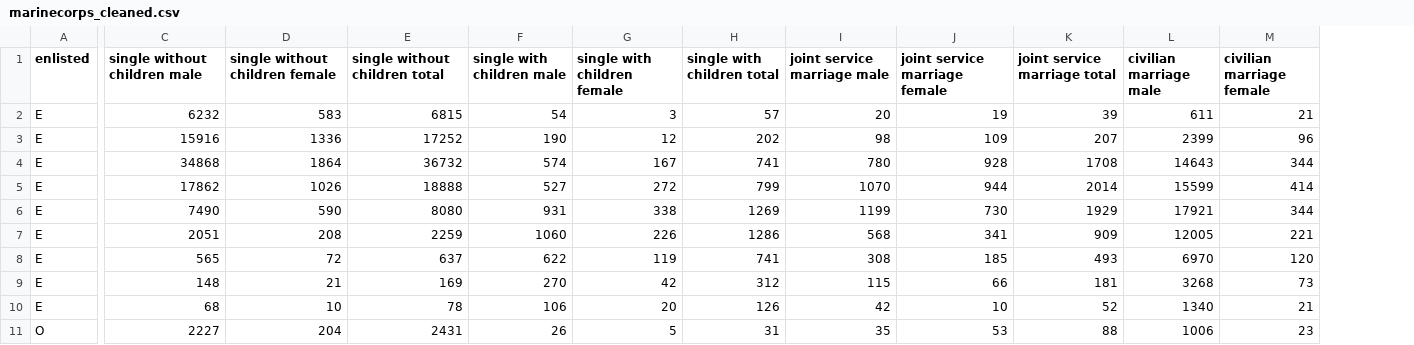
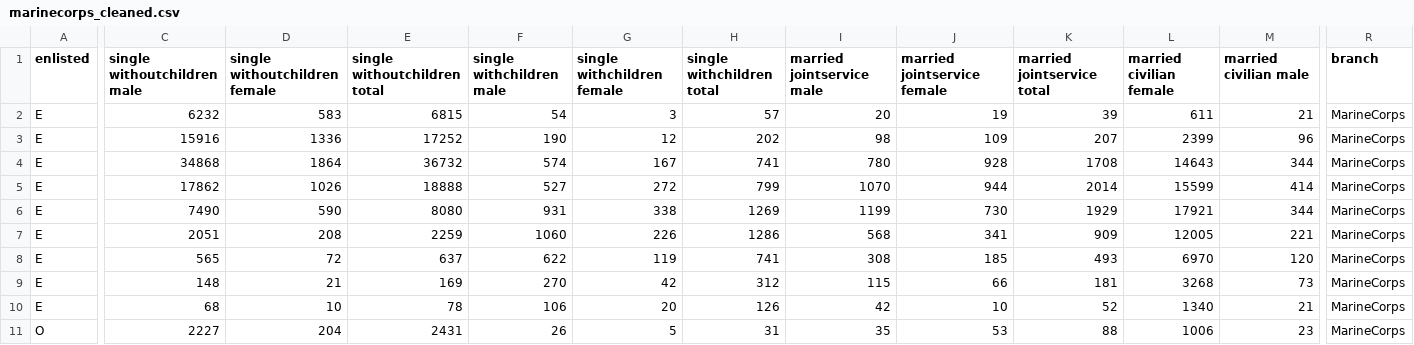
Before and after one commit to sp-conway/Datasets, a CSV file: R/data_cleaned/marinecorps_cleaned.csv, drawn as a sheet; only a part is shown, gaps mark what is left out; the diff covers the shown part only; the diff names each change by its address in the sheet, - before the commit and + after, or states it on an @@ line.

Commit message:
modify marital_data_prep

```diff
--- a/R/data_cleaned/marinecorps_cleaned.csv
+++ b/R/data_cleaned/marinecorps_cleaned.csv
+column R (branch), rows 2-11: all MarineCorps
-C1: single without children male
+C1: single withoutchildren male
-D1: single without children female
+D1: single withoutchildren female
-E1: single without children total
+E1: single withoutchildren total
-F1: single with children male
+F1: single withchildren male
-G1: single with children female
+G1: single withchildren female
-H1: single with children total
+H1: single withchildren total
-I1: joint service marriage male
+I1: married jointservice male
-J1: joint service marriage female
+J1: married jointservice female
-K1: joint service marriage total
+K1: married jointservice total
-L1: civilian marriage male
+L1: married civilian female
-M1: civilian marriage female
+M1: married civilian male
```
Also changed, not shown: 4 edited cells elsewhere in this file, R/data_cleaned/airforce_cleaned.csv, R/data_cleaned/army_cleaned.csv, 3 other files.
